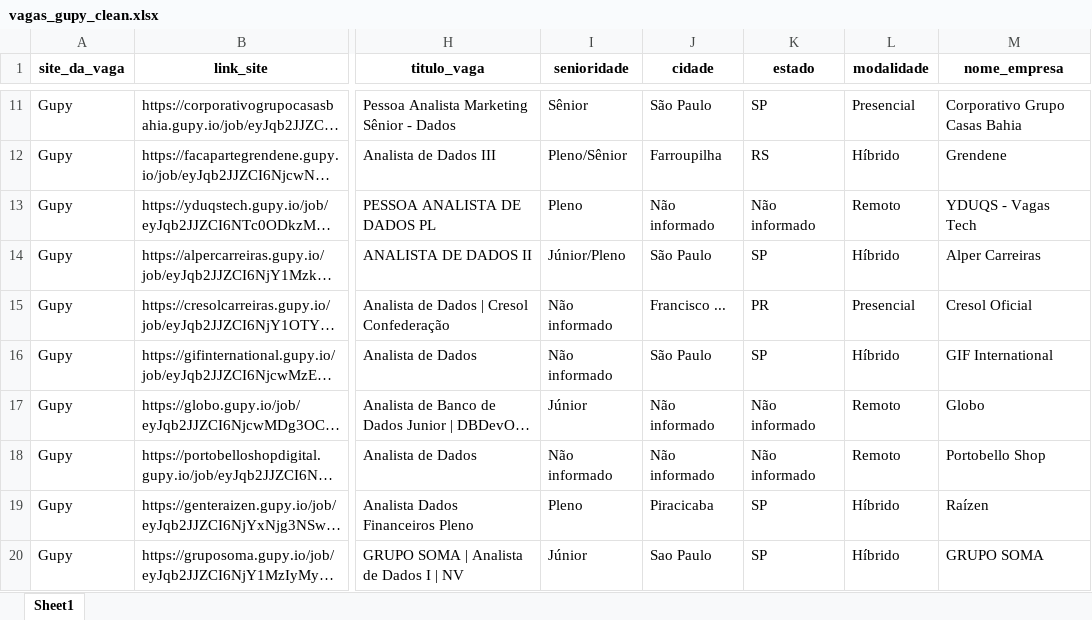
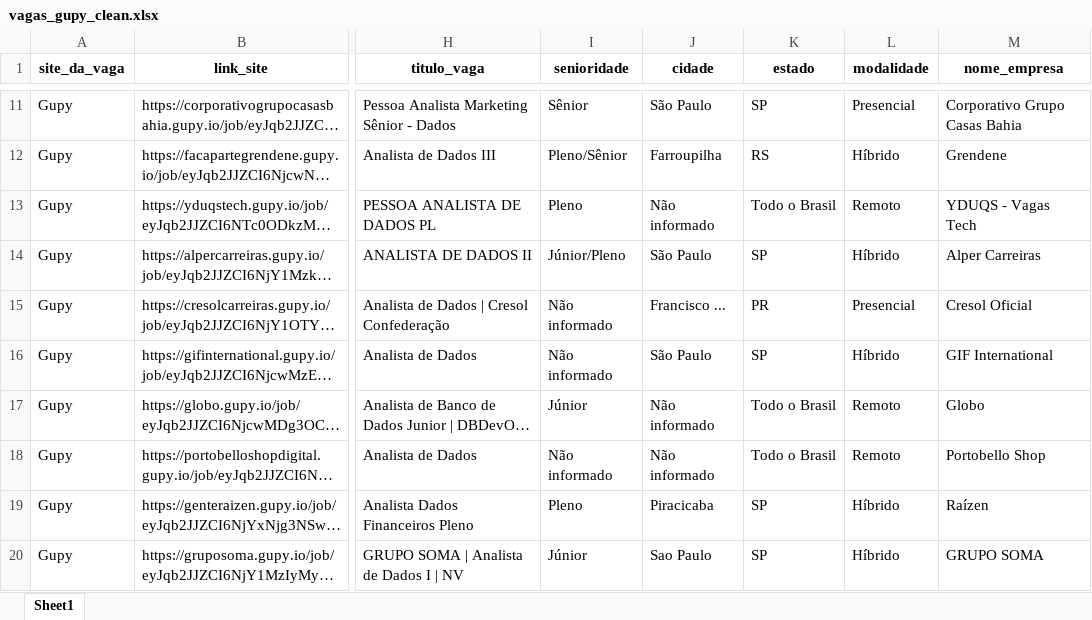
Before and after one commit to ArthurMesquita96/Monitoramento-de-Vagas, an Excel workbook: data/data_clean/vagas_gupy_clean.xlsx, sheet Sheet1, drawn as a sheet; only a part is shown, gaps mark what is left out; long unchanged cells end in …; values as stored, in another font and other column widths than the file's, no borders; the diff covers the shown part only; the diff names each change by its address in the sheet, - before the commit and + after, or states it on an @@ line.

```diff
--- a/data/data_clean/vagas_gupy_clean.xlsx (sheet Sheet1)
+++ b/data/data_clean/vagas_gupy_clean.xlsx (sheet Sheet1)
-K13 (estado): Não informado
+K13 (estado): Todo o Brasil
-K17:K18 (estado): Não informado
+K17:K18 (estado): Todo o Brasil
```
Also changed, not shown: 74 edited cells elsewhere in this sheet, data/data_refined/vagas_full.xlsx, 1 other file.
